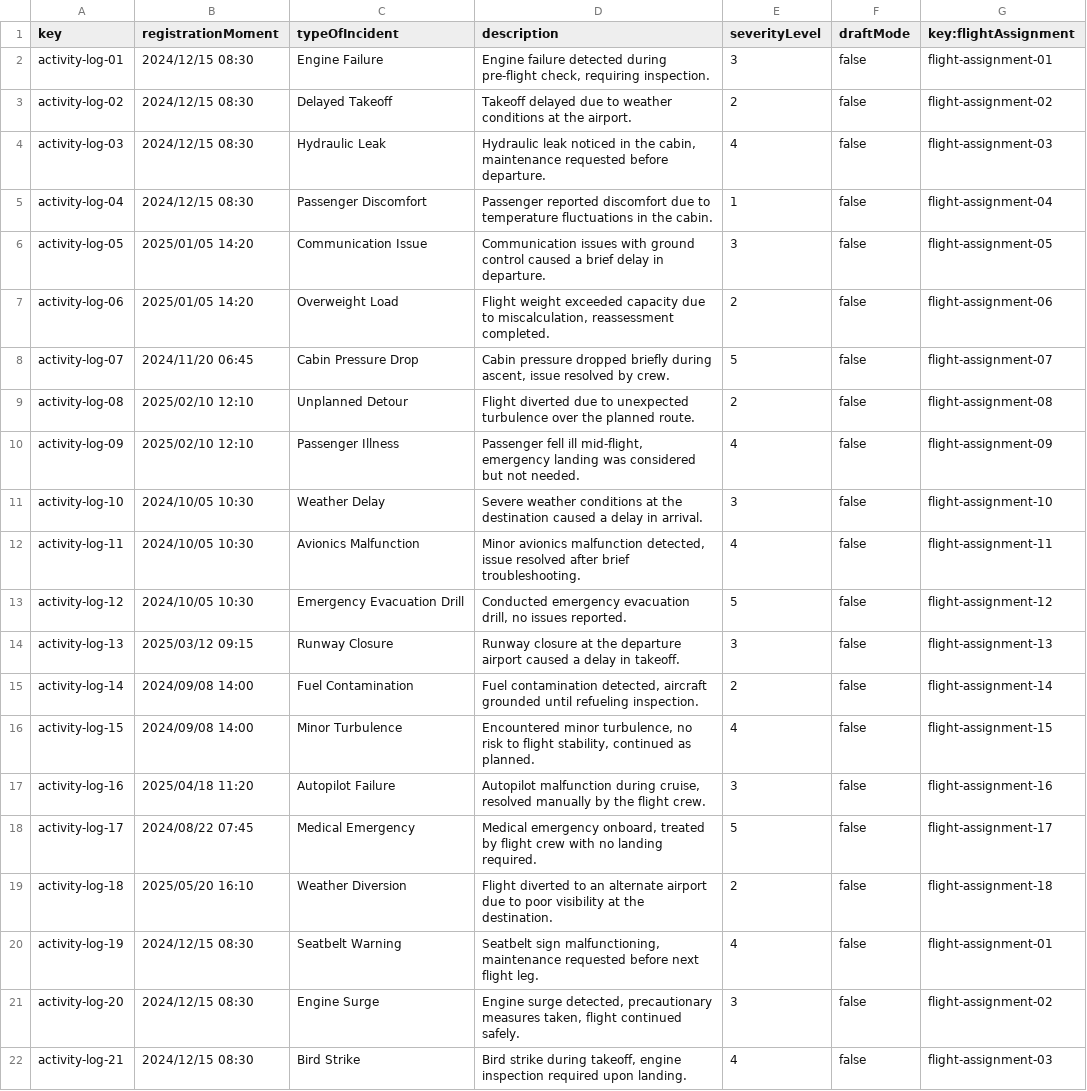
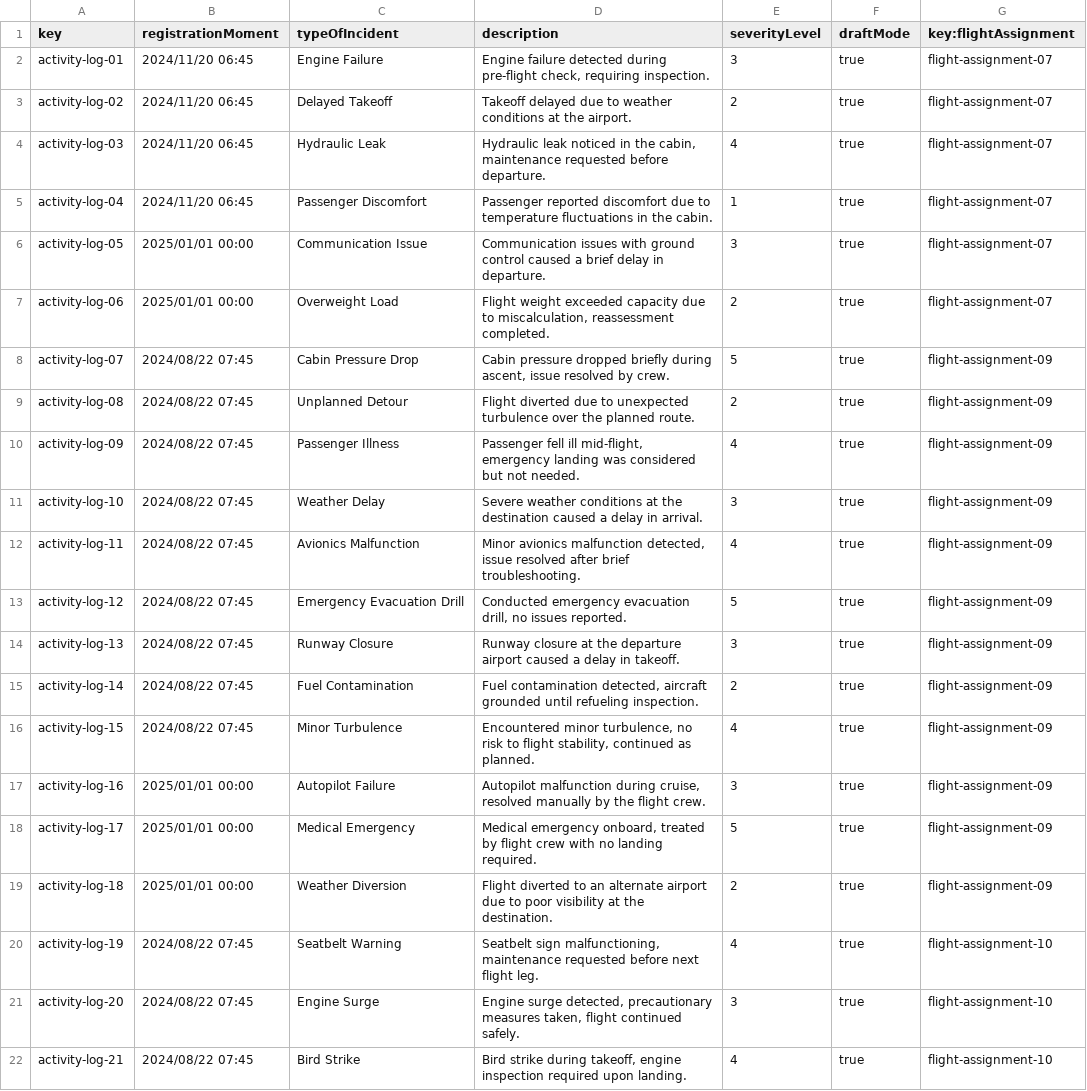
Before and after one commit to DP2-C1-027/AirNav-Logistics-C3, a CSV file: src/main/resources/WEB-INF/data/sample/activityLog.csv, drawn as a sheet; only a part is shown; the diff covers the shown part only; the diff names each change by its address in the sheet, - before the commit and + after, or states it on an @@ line.

Commit message:
Se modifican los draft mode para estar en true por defecto

```diff
--- a/src/main/resources/WEB-INF/data/sample/activityLog.csv
+++ b/src/main/resources/WEB-INF/data/sample/activityLog.csv
-B2:B5 (registrationMoment): 2024/12/15 08:30
+B2:B5 (registrationMoment): 2024/11/20 06:45
-F2:F22 (draftMode): false
+F2:F22 (draftMode): true
-G2 (key:flightAssignment): flight-assignment-01
+G2 (key:flightAssignment): flight-assignment-07
-G3 (key:flightAssignment): flight-assignment-02
+G3 (key:flightAssignment): flight-assignment-07
-G4 (key:flightAssignment): flight-assignment-03
+G4 (key:flightAssignment): flight-assignment-07
-G5 (key:flightAssignment): flight-assignment-04
+G5 (key:flightAssignment): flight-assignment-07
-B6:B7 (registrationMoment): 2025/01/05 14:20
+B6:B7 (registrationMoment): 2025/01/01 00:00
-G6 (key:flightAssignment): flight-assignment-05
+G6 (key:flightAssignment): flight-assignment-07
-G7 (key:flightAssignment): flight-assignment-06
+G7 (key:flightAssignment): flight-assignment-07
-B8 (registrationMoment): 2024/11/20 06:45
+B8 (registrationMoment): 2024/08/22 07:45
-G8 (key:flightAssignment): flight-assignment-07
+G8 (key:flightAssignment): flight-assignment-09
-B9:B10 (registrationMoment): 2025/02/10 12:10
+B9:B10 (registrationMoment): 2024/08/22 07:45
-G9 (key:flightAssignment): flight-assignment-08
+G9 (key:flightAssignment): flight-assignment-09
-B11:B13 (registrationMoment): 2024/10/05 10:30
+B11:B13 (registrationMoment): 2024/08/22 07:45
-G11 (key:flightAssignment): flight-assignment-10
+G11 (key:flightAssignment): flight-assignment-09
-G12 (key:flightAssignment): flight-assignment-11
+G12 (key:flightAssignment): flight-assignment-09
-G13 (key:flightAssignment): flight-assignment-12
+G13 (key:flightAssignment): flight-assignment-09
-B14 (registrationMoment): 2025/03/12 09:15
+B14 (registrationMoment): 2024/08/22 07:45
-G14 (key:flightAssignment): flight-assignment-13
+G14 (key:flightAssignment): flight-assignment-09
-B15:B16 (registrationMoment): 2024/09/08 14:00
+B15:B16 (registrationMoment): 2024/08/22 07:45
-G15 (key:flightAssignment): flight-assignment-14
+G15 (key:flightAssignment): flight-assignment-09
-G16 (key:flightAssignment): flight-assignment-15
+G16 (key:flightAssignment): flight-assignment-09
-B17 (registrationMoment): 2025/04/18 11:20
+B17 (registrationMoment): 2025/01/01 00:00
-G17 (key:flightAssignment): flight-assignment-16
+G17 (key:flightAssignment): flight-assignment-09
-B18 (registrationMoment): 2024/08/22 07:45
+B18 (registrationMoment): 2025/01/01 00:00
-G18 (key:flightAssignment): flight-assignment-17
+G18 (key:flightAssignment): flight-assignment-09
-B19 (registrationMoment): 2025/05/20 16:10
+B19 (registrationMoment): 2025/01/01 00:00
-G19 (key:flightAssignment): flight-assignment-18
+G19 (key:flightAssignment): flight-assignment-09
-B20:B22 (registrationMoment): 2024/12/15 08:30
+B20:B22 (registrationMoment): 2024/08/22 07:45
-G20 (key:flightAssignment): flight-assignment-01
+G20 (key:flightAssignment): flight-assignment-10
-G21 (key:flightAssignment): flight-assignment-02
+G21 (key:flightAssignment): flight-assignment-10
-G22 (key:flightAssignment): flight-assignment-03
+G22 (key:flightAssignment): flight-assignment-10
```
Also changed, not shown: 27 edited cells elsewhere in this file, src/main/resources/WEB-INF/data/sample/aircraft.csv, src/main/resources/WEB-INF/data/sample/flightAssignment.csv, 45 other files.
